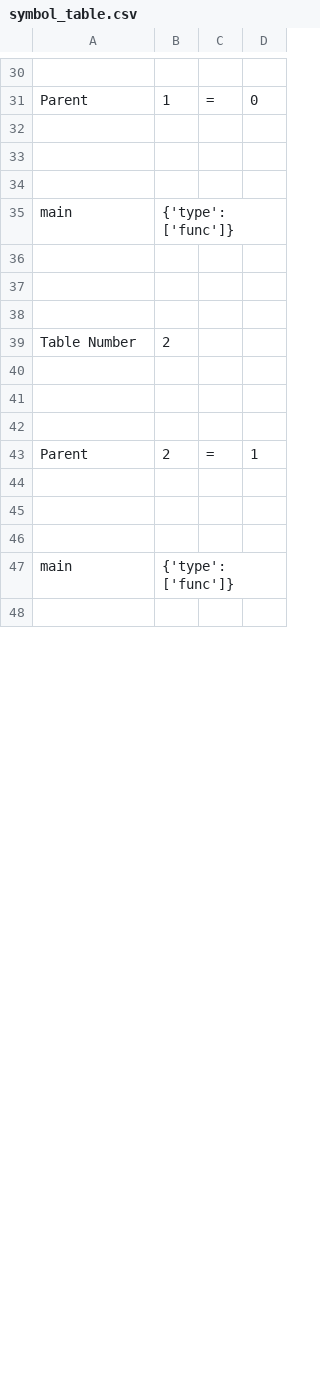
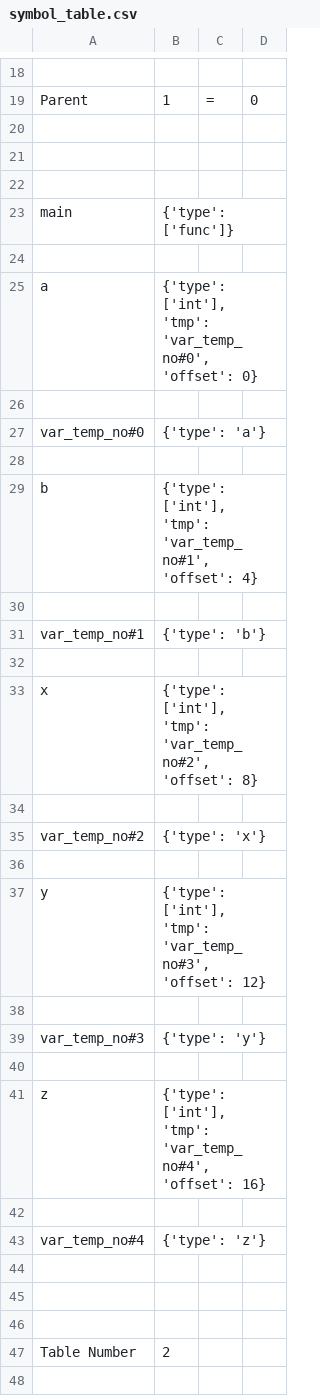
Before and after one commit to nibir8-source/Group_5_CS335_Project, a CSV file: src/symbol_table.csv, drawn as a sheet; only a part is shown, gaps mark what is left out; the shorter side is filled out with more unchanged rows; the diff covers the shown part only.

```diff
--- a/src/symbol_table.csv
+++ b/src/symbol_table.csv
@@ -36,2 +24,22 @@ main,{'type': ['func']}
 
+a,"{'type': ['int'], 'tmp': 'var_temp_no#0', 'offset': 0}"
+
+var_temp_no#0,{'type': 'a'}
+
+b,"{'type': ['int'], 'tmp': 'var_temp_no#1', 'offset': 4}"
+
+var_temp_no#1,{'type': 'b'}
+
+x,"{'type': ['int'], 'tmp': 'var_temp_no#2', 'offset': 8}"
+
+var_temp_no#2,{'type': 'x'}
+
+y,"{'type': ['int'], 'tmp': 'var_temp_no#3', 'offset': 12}"
+
+var_temp_no#3,{'type': 'y'}
+
+z,"{'type': ['int'], 'tmp': 'var_temp_no#4', 'offset': 16}"
+
+var_temp_no#4,{'type': 'z'}
+
 
```
Also changed, not shown: 5 added rows, 15 removed rows and 1 edited cell elsewhere in this file, 4 other files.
